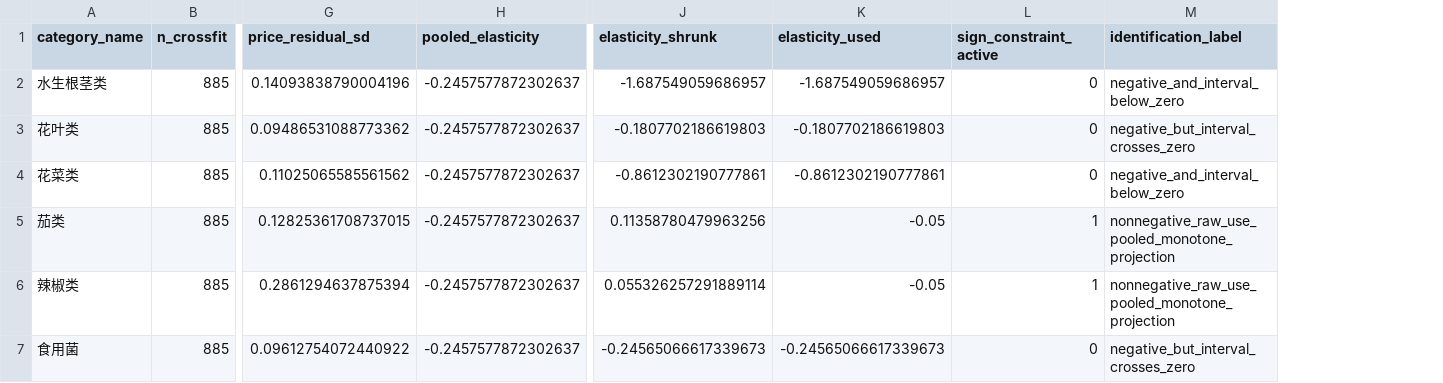
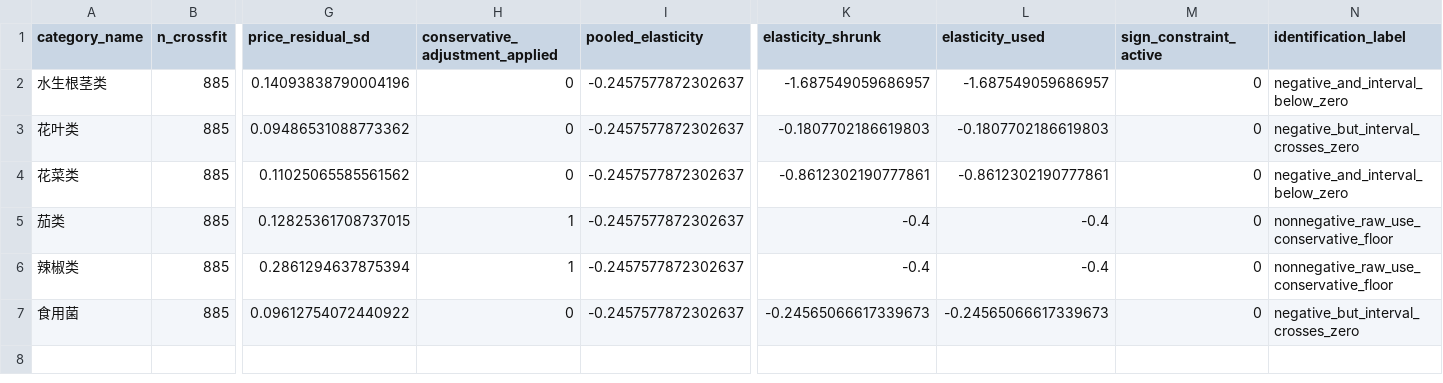
Before and after one commit to ustinian-T/2023C, a CSV file: questions/q2/outputs/tables/q2_elasticity_estimates.csv, drawn as a sheet; only a part is shown, gaps mark what is left out; addresses are those after the commit; the diff names each change by its address in the sheet, - before the commit and + after, or states it on an @@ line.

```diff
--- a/questions/q2/outputs/tables/q2_elasticity_estimates.csv
+++ b/questions/q2/outputs/tables/q2_elasticity_estimates.csv
+column H (conservative_adjustment_applied), rows 2-7: 0 | 0 | 0 | 1 | 1 | 0
-K5 (elasticity_shrunk): 0.11358780479963256
+K5 (elasticity_shrunk): -0.4
-L5:L6 (elasticity_used): -0.05
+L5:L6 (elasticity_used): -0.4
-M5:M6 (sign_constraint_active): 1
+M5:M6 (sign_constraint_active): 0
-N5:N6 (identification_label): nonnegative_raw_use_pooled_monotone_projection
+N5:N6 (identification_label): nonnegative_raw_use_conservative_floor
-K6 (elasticity_shrunk): 0.055326257291889114
+K6 (elasticity_shrunk): -0.4
```
Also changed, not shown: questions/q2/outputs/tables/q2_daily_risk_summary.csv, questions/q2/outputs/tables/q2_daily_strategy.csv, 16 other files.
